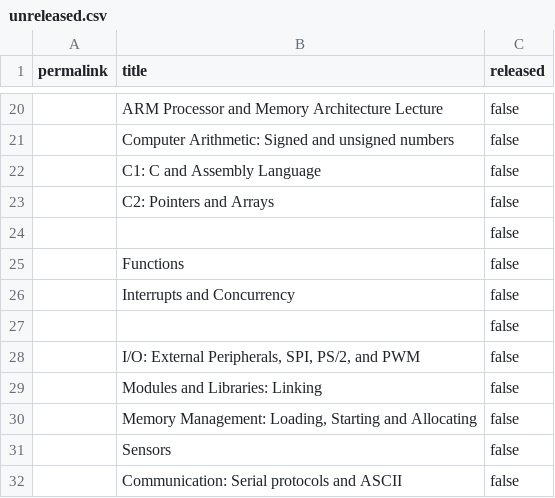
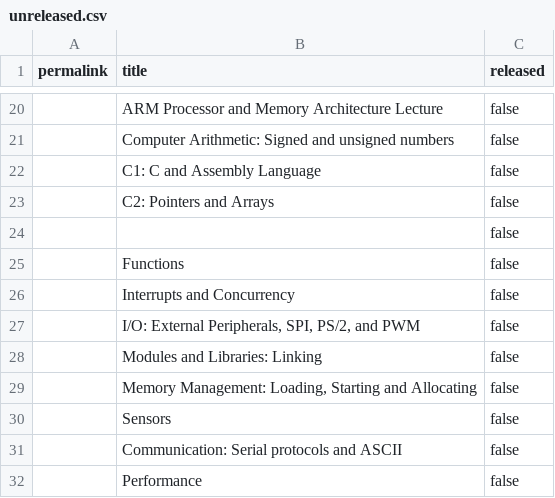
Before and after one commit to PorscheFanboy/cs107e.github.io, a CSV file: _data/unreleased.csv, drawn as a sheet; only a part is shown, gaps mark what is left out; the shorter side is filled out with more unchanged rows.

```diff
--- a/_data/unreleased.csv
+++ b/_data/unreleased.csv
@@ -26,3 +26,2 @@ permalink,title,released
 "","Interrupts and Concurrency",false
-"","",false
 "","I/O: External Peripherals, SPI, PS/2, and PWM",false
```
Also changed, not shown: 3 other files.
